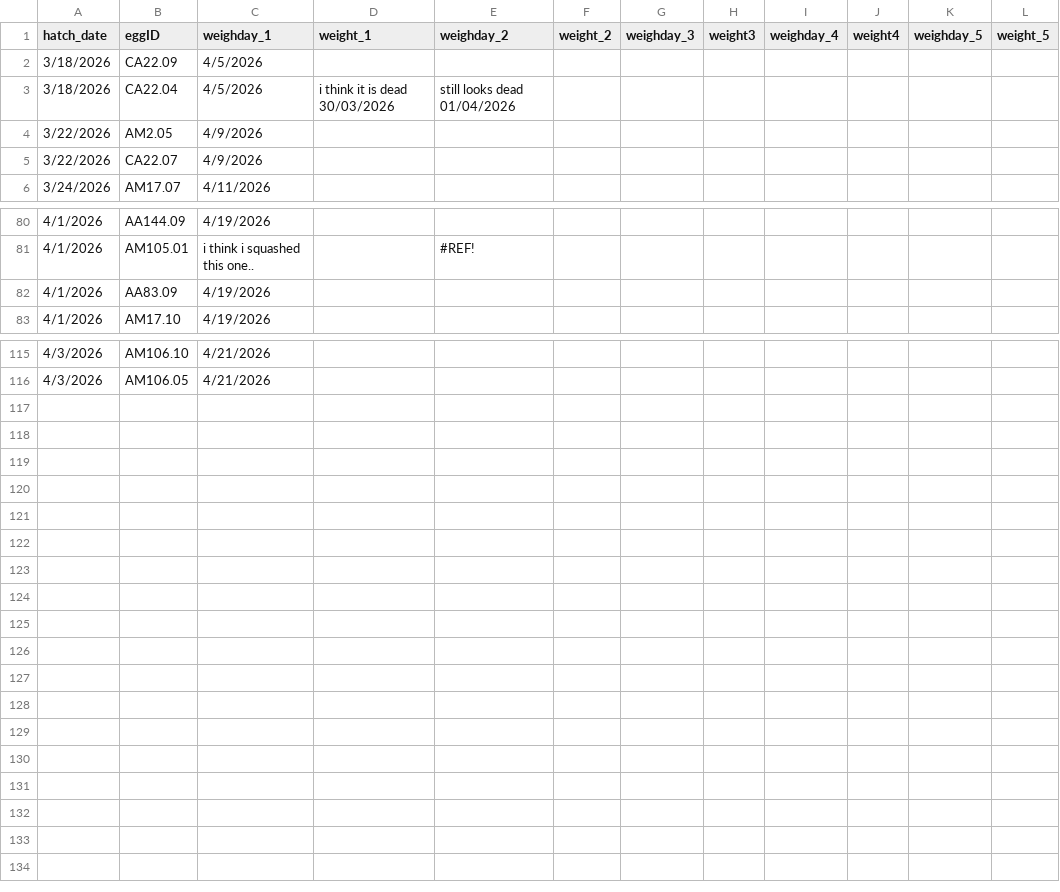
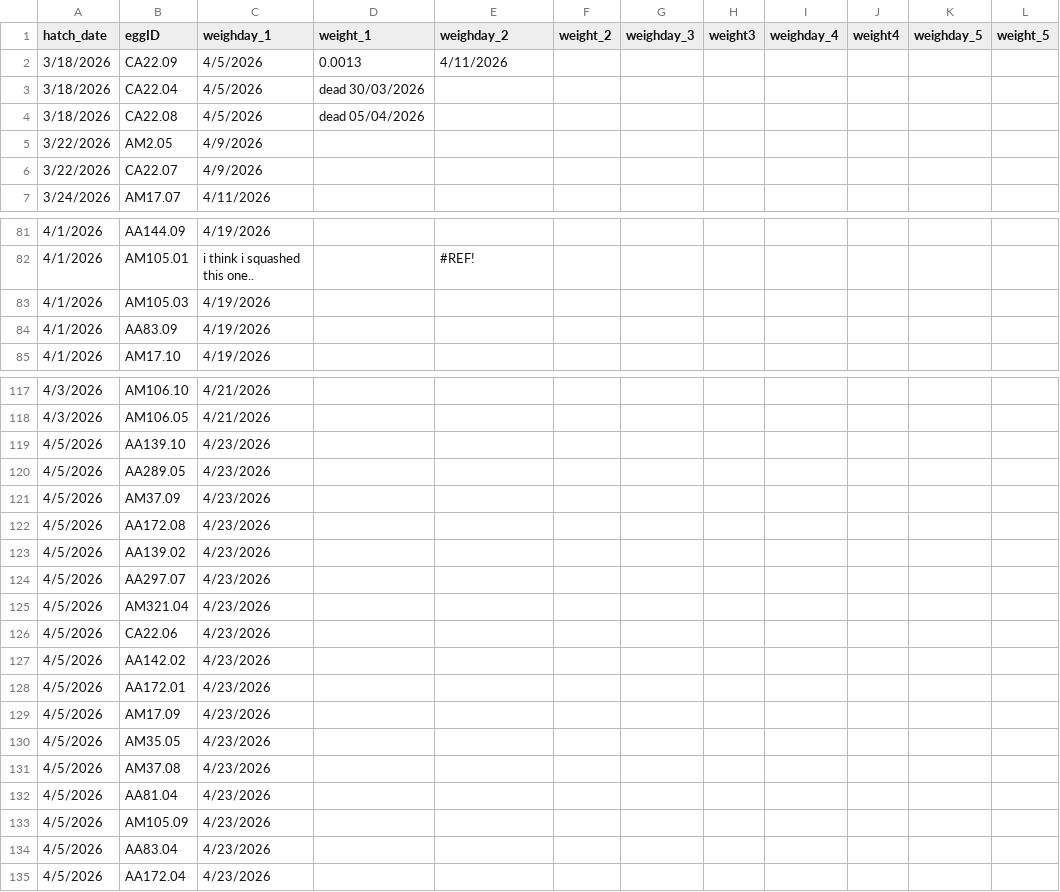
Before and after one commit to hannahglendell/MbiolProject, a CSV file: data/raw data/HG_hatch_data(Sheet1).csv, drawn as a sheet; only a part is shown, gaps mark what is left out; the diff covers the shown part only.

```diff
--- a/data/raw data/HG_hatch_data(Sheet1).csv
+++ b/data/raw data/HG_hatch_data(Sheet1).csv
@@ -1,4 +1,5 @@
 hatch_date,eggID,weighday_1,weight_1,weighday_2,weight_2,weighday_3,weight3,weighday_4,weight4,weighday_5,weight_5
-3/18/2026,CA22.09,4/5/2026,,,,,,,,,
-3/18/2026,CA22.04,4/5/2026,i think it is dead 30/03/2026,still looks dead 01/04/2026,,,,,,,
+3/18/2026,CA22.09,4/5/2026,0.0013,4/11/2026,,,,,,,
+3/18/2026,CA22.04,4/5/2026,dead 30/03/2026,,,,,,,,
+3/18/2026,CA22.08,4/5/2026,dead 05/04/2026,,,,,,,,
 3/22/2026,AM2.05,4/9/2026,,,,,,,,,
@@ -81,2 +82,3 @@
 4/1/2026,AM105.01,i think i squashed this one..,,#REF!,,,,,,,
+4/1/2026,AM105.03,4/19/2026,,,,,,,,,
 4/1/2026,AA83.09,4/19/2026,,,,,,,,,
@@ -116 +118,18 @@
 4/3/2026,AM106.05,4/21/2026,,,,,,,,,
+4/5/2026,AA139.10,4/23/2026,,,,,,,,,
+4/5/2026,AA289.05,4/23/2026,,,,,,,,,
+4/5/2026,AM37.09,4/23/2026,,,,,,,,,
+4/5/2026,AA172.08,4/23/2026,,,,,,,,,
+4/5/2026,AA139.02,4/23/2026,,,,,,,,,
+4/5/2026,AA297.07,4/23/2026,,,,,,,,,
+4/5/2026,AM321.04,4/23/2026,,,,,,,,,
+4/5/2026,CA22.06,4/23/2026,,,,,,,,,
+4/5/2026,AA142.02,4/23/2026,,,,,,,,,
+4/5/2026,AA172.01,4/23/2026,,,,,,,,,
+4/5/2026,AM17.09,4/23/2026,,,,,,,,,
+4/5/2026,AM35.05,4/23/2026,,,,,,,,,
+4/5/2026,AM37.08,4/23/2026,,,,,,,,,
+4/5/2026,AA81.04,4/23/2026,,,,,,,,,
+4/5/2026,AM105.09,4/23/2026,,,,,,,,,
+4/5/2026,AA83.04,4/23/2026,,,,,,,,,
+4/5/2026,AA172.04,4/23/2026,,,,,,,,,
```
Also changed, not shown: 8 edited cells elsewhere in this file, data/clean data/caterpillar_data.csv, 1 other file.
